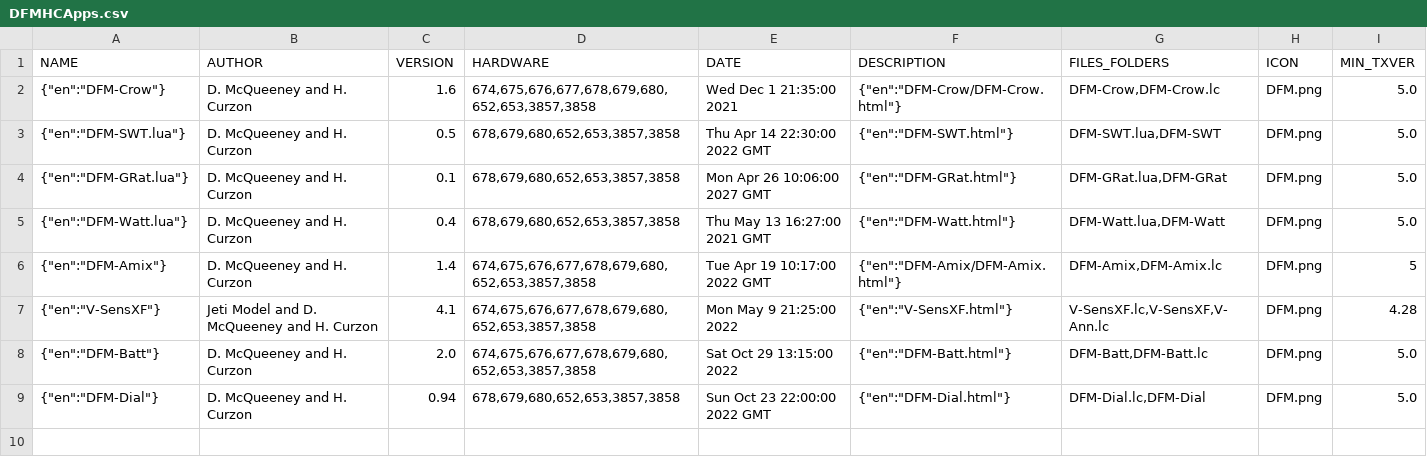
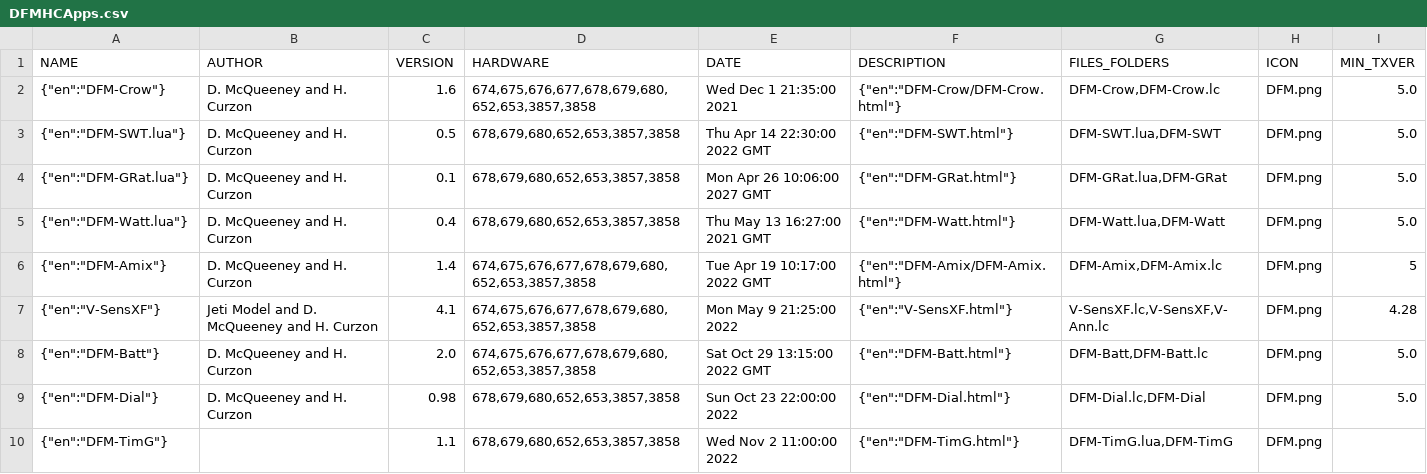
Before and after one commit to davidmcq137/JetiLuaDFM, a CSV file: DFMHCApps.csv, drawn as a sheet.

```diff
--- a/DFMHCApps.csv
+++ b/DFMHCApps.csv
@@ -7,3 +7,4 @@ NAME;AUTHOR;VERSION;HARDWARE;DATE;DESCRIPTION;FILES_FOLDERS;ICON;MIN_TXVER
 {"en":"V-SensXF"};Jeti Model and D. McQueeney and H. Curzon;4.1;674,675,676,677,678,679,680,652,653,3857,3858;Mon May 9 21:25:00 2022;{"en":"V-SensXF.html"};V-SensXF.lc,V-SensXF,V-Ann.lc;DFM.png;4.28
-{"en":"DFM-Batt"};D. McQueeney and H. Curzon;2.0;674,675,676,677,678,679,680,652,653,3857,3858;Sat Oct 29 13:15:00 2022;{"en":"DFM-Batt.html"};DFM-Batt,DFM-Batt.lc;DFM.png;5.0
-{"en":"DFM-Dial"};D. McQueeney and H. Curzon;0.94;678,679,680,652,653,3857,3858;Sun Oct 23 22:00:00 2022 GMT;{"en":"DFM-Dial.html"};DFM-Dial.lc,DFM-Dial;DFM.png;5.0
+{"en":"DFM-Batt"};D. McQueeney and H. Curzon;2.0;674,675,676,677,678,679,680,652,653,3857,3858;Sat Oct 29 13:15:00 2022 GMT;{"en":"DFM-Batt.html"};DFM-Batt,DFM-Batt.lc;DFM.png;5.0
+{"en":"DFM-Dial"};D. McQueeney and H. Curzon;0.98;678,679,680,652,653,3857,3858;Sun Oct 23 22:00:00 2022;{"en":"DFM-Dial.html"};DFM-Dial.lc,DFM-Dial;DFM.png;5.0
+{"en":"DFM-TimG"};;1.1;678,679,680,652,653,3857,3858;Wed Nov 2 11:00:00 2022;{"en":"DFM-TimG.html"};DFM-TimG.lua,DFM-TimG;DFM.png;
```
Also changed, not shown: 12 other files.
